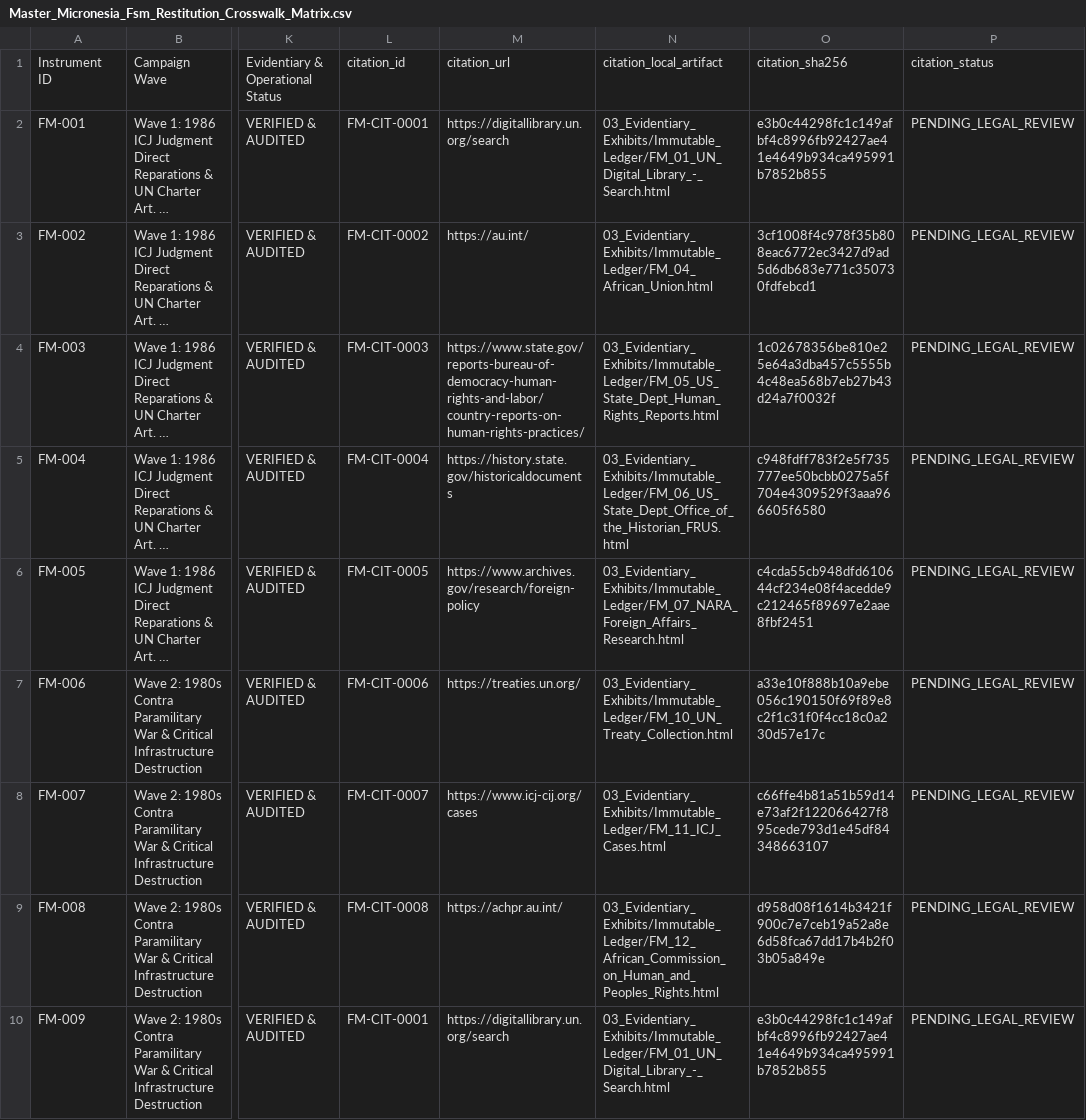
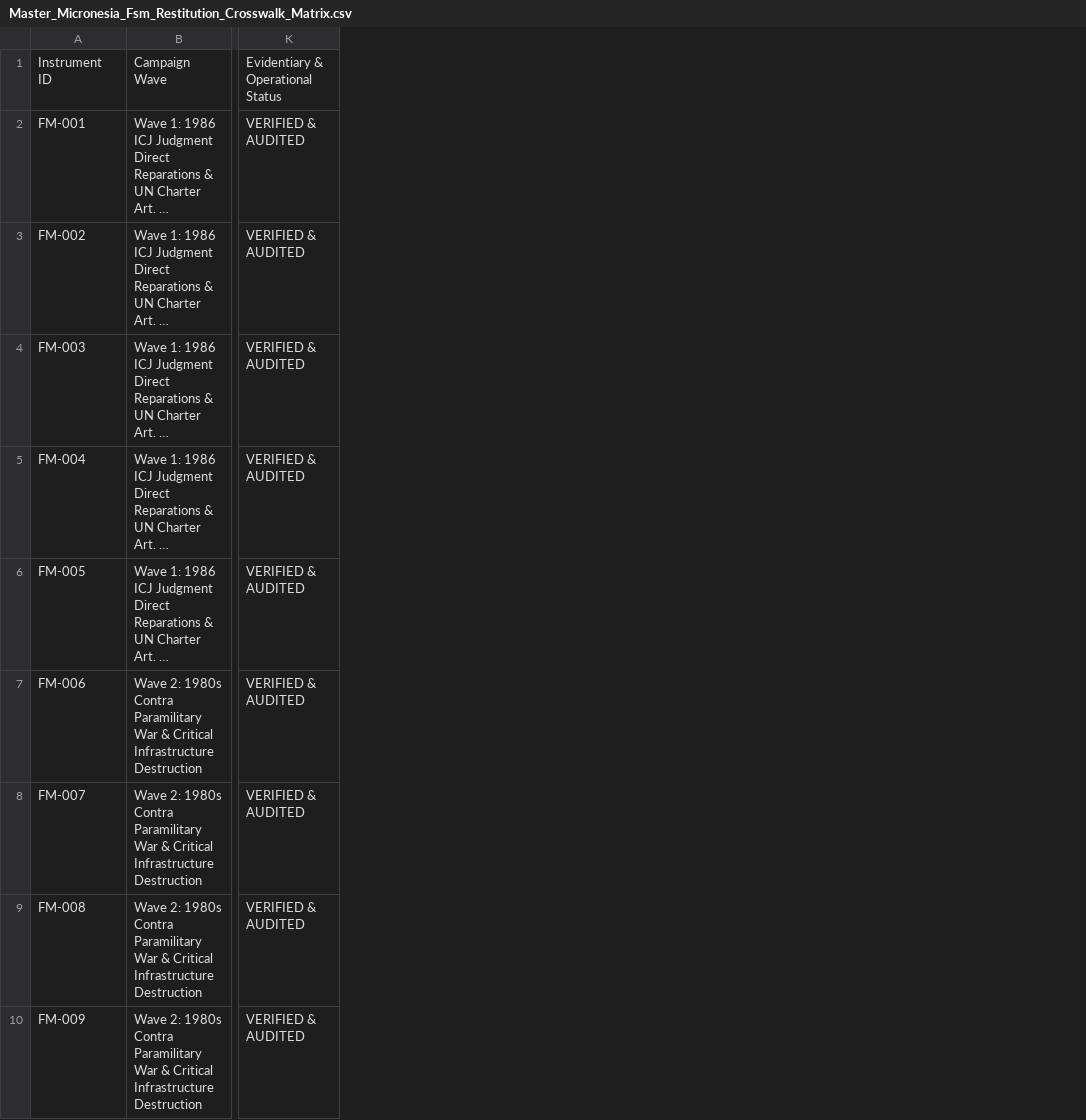
Before and after one commit to GlobalRestitutionAlliance/pacific-us-fm-micronesia-fsm-master-litigation, a CSV file: 00_Master_Knowledge_Base/Master_Micronesia_Fsm_Restitution_Crosswalk_Matrix.csv, drawn as a sheet; only a part is shown, gaps mark what is left out; long unchanged cells end in …; the diff names each change by its address in the sheet, - before the commit and + after, or states it on an @@ line.

Commit message:
REVERTED DUE TO UNPROMPTED MASS J3WFICATED DATA CORRUPTION BY COMPROMISED BIASED LLM/ARTIFICIAL INTELLIGENCE MODELS

```diff
--- a/00_Master_Knowledge_Base/Master_Micronesia_Fsm_Restitution_Crosswalk_Matrix.csv
+++ b/00_Master_Knowledge_Base/Master_Micronesia_Fsm_Restitution_Crosswalk_Matrix.csv
-column L, rows 1-10: citation_id | FM-CIT-0001 | FM-CIT-0002 | FM-CIT-0003 | FM-CIT-0004 | FM-CIT-0005 | FM-CIT-0006 | FM-CIT-0007 | FM-CIT-0008 | FM-CIT-0001
-column M, rows 1-10: citation_url | https://digitallibrary.un.org/search | https://au.int/ | https://www.state.gov/reports-bureau-of-democracy-human-rights-and-labor/country-reports-on-human-rights-practices/ | https://history.state.gov/historicaldocuments | https://www.archives.gov/research/foreign-policy | https://treaties.un.org/ | https://www.icj-cij.org/cases | https://achpr.au.int/ | https://digitallibrary.un.org/search
-column N, rows 1-10: citation_local_artifact | 03_Evidentiary_Exhibits/Immutable_Ledger/FM_01_UN_Digital_Library_-_Search.html | 03_Evidentiary_Exhibits/Immutable_Ledger/FM_04_African_Union.html | 03_Evidentiary_Exhibits/Immutable_Ledger/FM_05_US_State_Dept_Human_Rights_Reports.html | 03_Evidentiary_Exhibits/Immutable_Ledger/FM_06_US_State_Dept_Office_of_the_Historian_FRUS.html | 03_Evidentiary_Exhibits/Immutable_Ledger/FM_07_NARA_Foreign_Affairs_Research.html | 03_Evidentiary_Exhibits/Immutable_Ledger/FM_10_UN_Treaty_Collection.html | 03_Evidentiary_Exhibits/Immutable_Ledger/FM_11_ICJ_Cases.html | 03_Evidentiary_Exhibits/Immutable_Ledger/FM_12_African_Commission_on_Human_and_Peoples_Rights.html | 03_Evidentiary_Exhibits/Immutable_Ledger/FM_01_UN_Digital_Library_-_Search.html
-column O, rows 1-10: citation_sha256 | e3b0c44298fc1c149afbf4c8996fb92427ae41e4649b934ca495991b7852b855 | 3cf1008f4c978f35b808eac6772ec3427d9ad5d6db683e771c350730fdfebcd1 | 1c02678356be810e25e64a3dba457c5555b4c48ea568b7eb27b43d24a7f0032f | c948fdff783f2e5f735777ee50bcbb0275a5f704e4309529f3aaa966605f6580 | c4cda55cb948dfd610644cf234e08f4acedde9c212465f89697e2aae8fbf2451 | a33e10f888b10a9ebe056c190150f69f89e8c2f1c31f0f4cc18c0a230d57e17c | c66ffe4b81a51b59d14e73af2f122066427f895cede793d1e45df84348663107 | d958d08f1614b3421f900c7e7ceb19a52a8e6d58fca67dd17b4b2f03b05a849e | e3b0c44298fc1c149afbf4c8996fb92427ae41e4649b934ca495991b7852b855
-column P, rows 1-10: citation_status | PENDING_LEGAL_REVIEW | PENDING_LEGAL_REVIEW | PENDING_LEGAL_REVIEW | PENDING_LEGAL_REVIEW | PENDING_LEGAL_REVIEW | PENDING_LEGAL_REVIEW | PENDING_LEGAL_REVIEW | PENDING_LEGAL_REVIEW | PENDING_LEGAL_REVIEW
```
Also changed, not shown: 00_Master_Knowledge_Base/Master_US_FM_MICRONESIA_FSM_Restitution_Crosswalk_Matrix.csv, 99_Archives_and_Manifests/MANIFEST_SHA256.csv, 22 other files.
